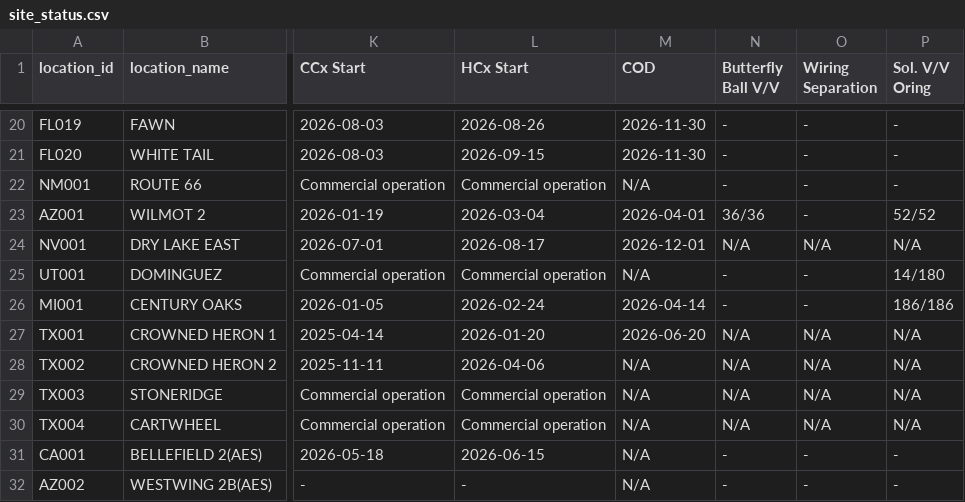
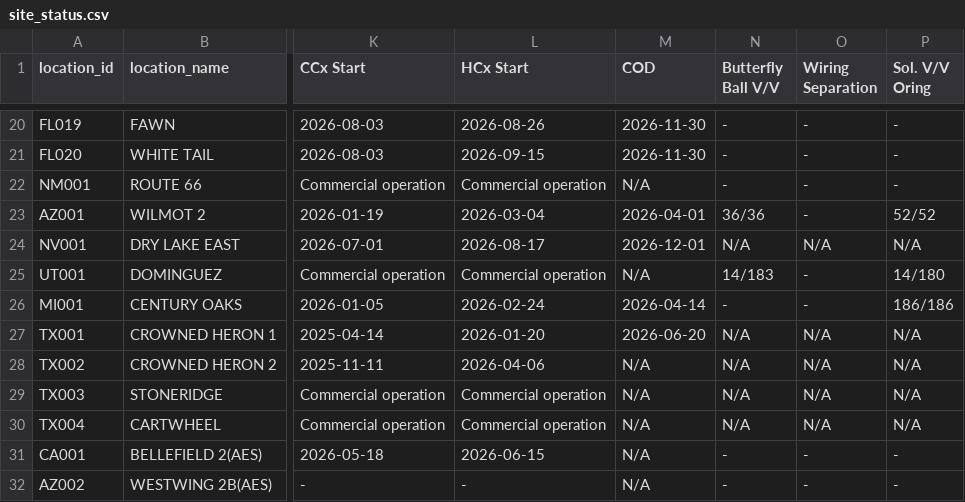
Before and after one commit to Eucalyptuss/site_work_status_dashboard, a CSV file: site_status.csv, drawn as a sheet; only a part is shown, gaps mark what is left out; the diff names each change by its address in the sheet, - before the commit and + after, or states it on an @@ line.

Commit message:
update 06/02-3

```diff
--- a/site_status.csv
+++ b/site_status.csv
-N25 (Butterfly Ball V/V): -
+N25 (Butterfly Ball V/V): 14/183
```
